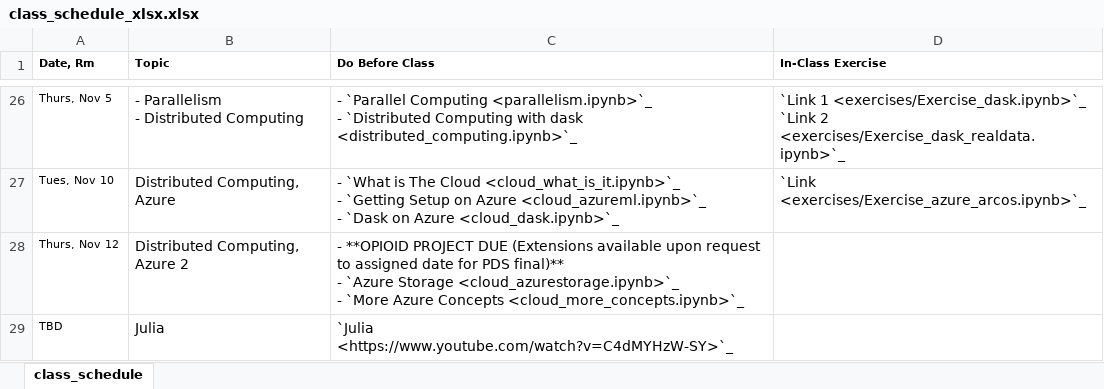
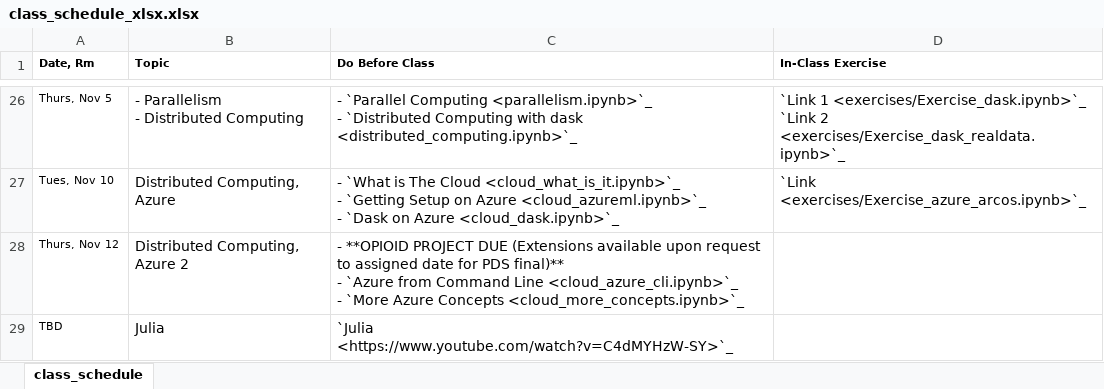
Before and after one commit to nickeubank/practicaldatascience_class, an Excel workbook: source/class_schedule_xlsx.xlsx, sheet class_schedule, drawn as a sheet; only a part is shown, gaps mark what is left out; values as stored, in another font and other column widths than the file's, no borders; ↵ is a line break in a cell; the diff names each change by its address in the sheet, - before the commit and + after, or states it on an @@ line.

Commit message:
update azure to cli

```diff
--- a/source/class_schedule_xlsx.xlsx (sheet class_schedule)
+++ b/source/class_schedule_xlsx.xlsx (sheet class_schedule)
-C28 (Do Before Class): …- `Azure Storage <cloud_azurestorage.ipynb>`_ ↵ - `More…
+C28 (Do Before Class): …- `Azure from Command Line <cloud_azure_cli.ipynb>`_ ↵ - `More…
```
Also changed, not shown: 30 other files.
